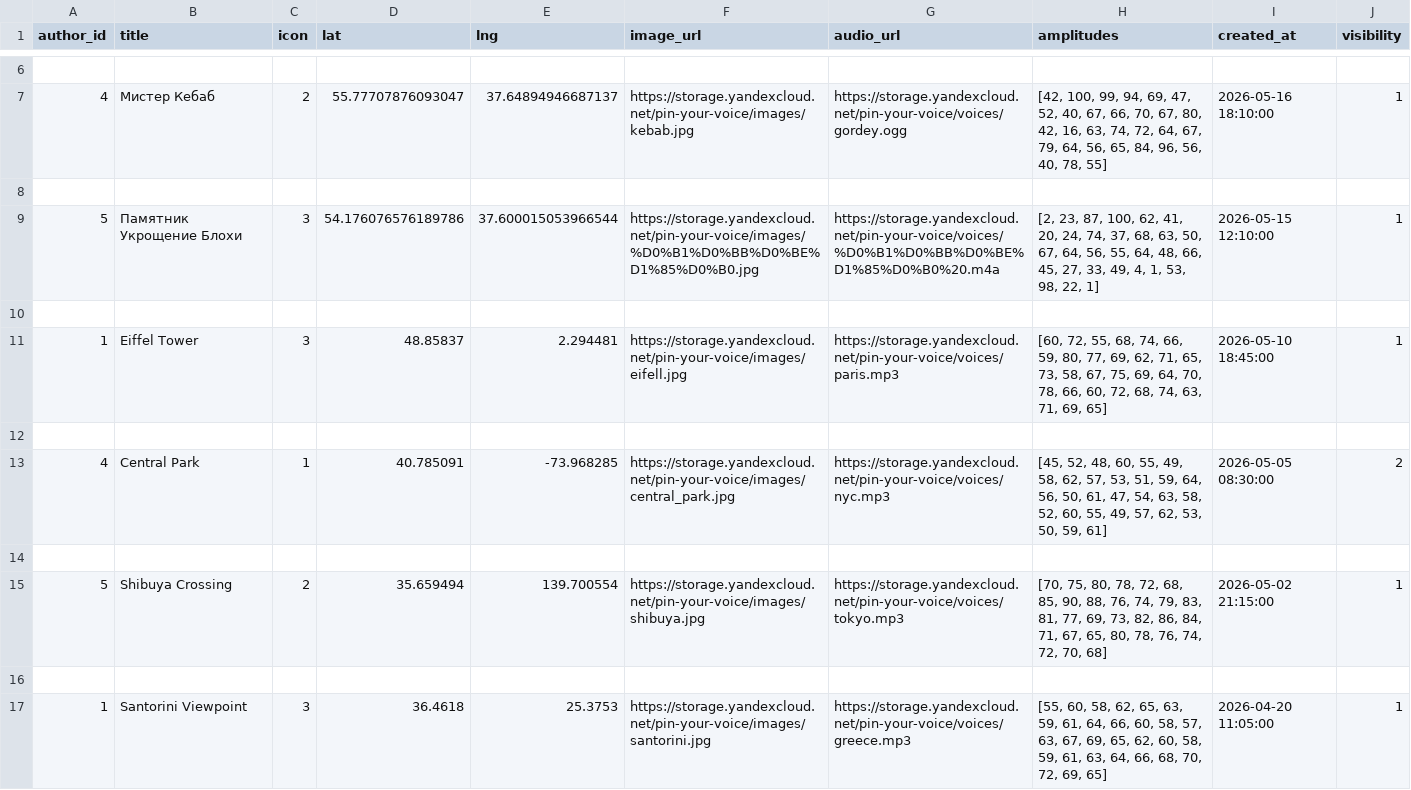
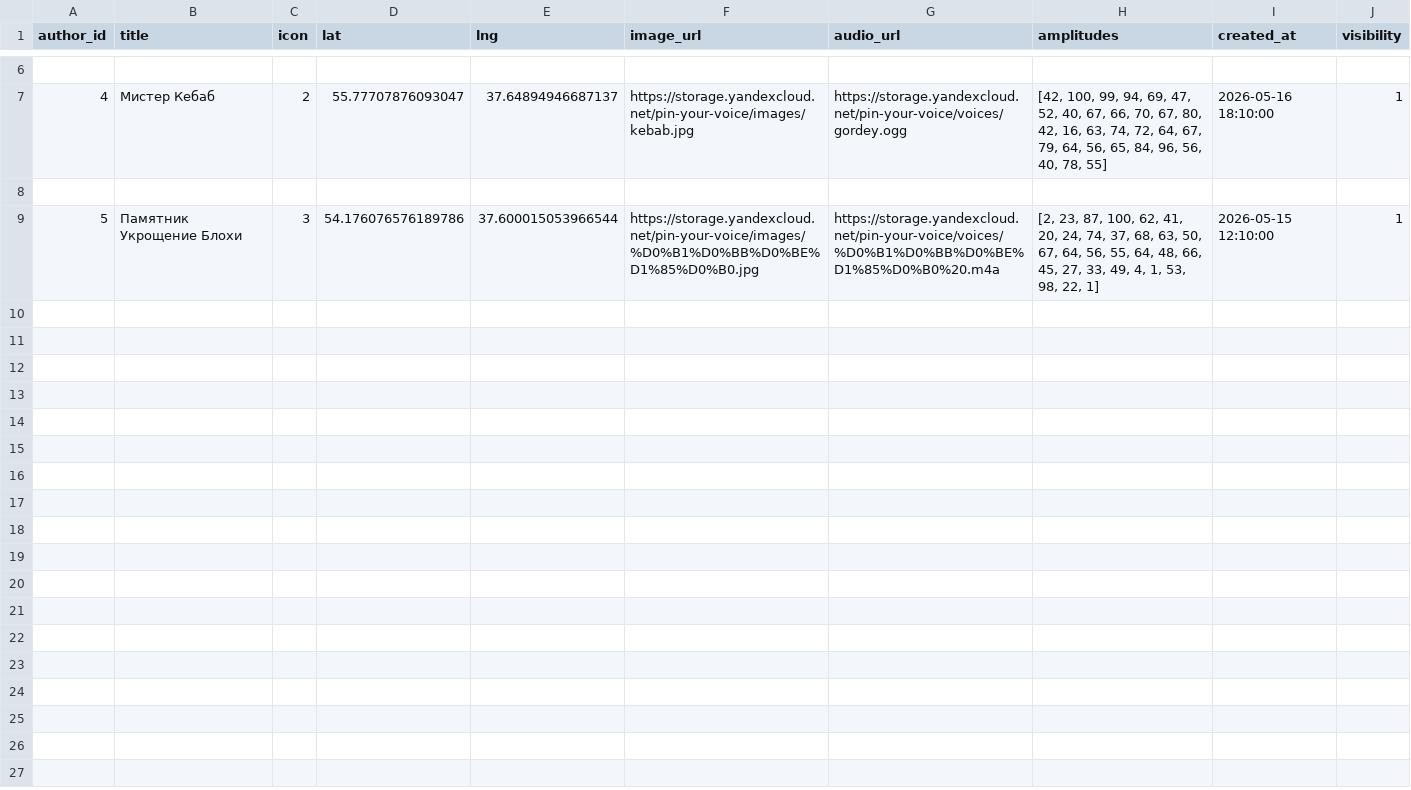
Before and after one commit to alexkosarev2009/PYVBackend, a CSV file: src/main/resources/db.changelog/data/csv/2026-25-03-0002-marker-data.csv, drawn as a sheet; only a part is shown, gaps mark what is left out; the diff covers the shown part only.

```diff
--- a/src/main/resources/db.changelog/data/csv/2026-25-03-0002-marker-data.csv
+++ b/src/main/resources/db.changelog/data/csv/2026-25-03-0002-marker-data.csv
@@ -9,9 +9 @@ author_id;title;icon;lat;lng;image_url;audio_url;amplitudes;created_at;visibilit
 5;Памятник Укрощение Блохи;3;54.176076576189786;37.600015053966544;https://storage.yandexcloud.net/pin-your-voice/images/%D0%B1%D0%BB%D0%BE%D1%85%D0%B0.jpg;https://storage.yandexcloud.net/pin-your-voice/voices/%D0%B1%D0%BB%D0%BE%D1%85%D0%B0%20.m4a;[2, 23, 87, 100, 62, 41, 20, 24, 74, 37, 68, 63, 50, 67, 64, 56, 55, 64, 48, 66, 45, 27, 33, 49, 4, 1, 53, 98, 22, 1];2026-05-15 12:10:00;1
-
-1;Eiffel Tower;3;48.85837;2.294481;https://storage.yandexcloud.net/pin-your-voice/images/eifell.jpg;https://storage.yandexcloud.net/pin-your-voice/voices/paris.mp3;[60, 72, 55, 68, 74, 66, 59, 80, 77, 69, 62, 71, 65, 73, 58, 67, 75, 69, 64, 70, 78, 66, 60, 72, 68, 74, 63, 71, 69, 65];2026-05-10 18:45:00;1
-
-4;Central Park;1;40.785091;-73.968285;https://storage.yandexcloud.net/pin-your-voice/images/central_park.jpg;https://storage.yandexcloud.net/pin-your-voice/voices/nyc.mp3;[45, 52, 48, 60, 55, 49, 58, 62, 57, 53, 51, 59, 64, 56, 50, 61, 47, 54, 63, 58, 52, 60, 55, 49, 57, 62, 53, 50, 59, 61];2026-05-05 08:30:00;2
-
-5;Shibuya Crossing;2;35.659494;139.700554;https://storage.yandexcloud.net/pin-your-voice/images/shibuya.jpg;https://storage.yandexcloud.net/pin-your-voice/voices/tokyo.mp3;[70, 75, 80, 78, 72, 68, 85, 90, 88, 76, 74, 79, 83, 81, 77, 69, 73, 82, 86, 84, 71, 67, 65, 80, 78, 76, 74, 72, 70, 68];2026-05-02 21:15:00;1
-
-1;Santorini Viewpoint;3;36.4618;25.3753;https://storage.yandexcloud.net/pin-your-voice/images/santorini.jpg;https://storage.yandexcloud.net/pin-your-voice/voices/greece.mp3;[55, 60, 58, 62, 65, 63, 59, 61, 64, 66, 60, 58, 57, 63, 67, 69, 65, 62, 60, 58, 59, 61, 63, 64, 66, 68, 70, 72, 69, 65];2026-04-20 11:05:00;1
```
Also changed, not shown: 8 removed rows elsewhere in this file, 4 other files.
